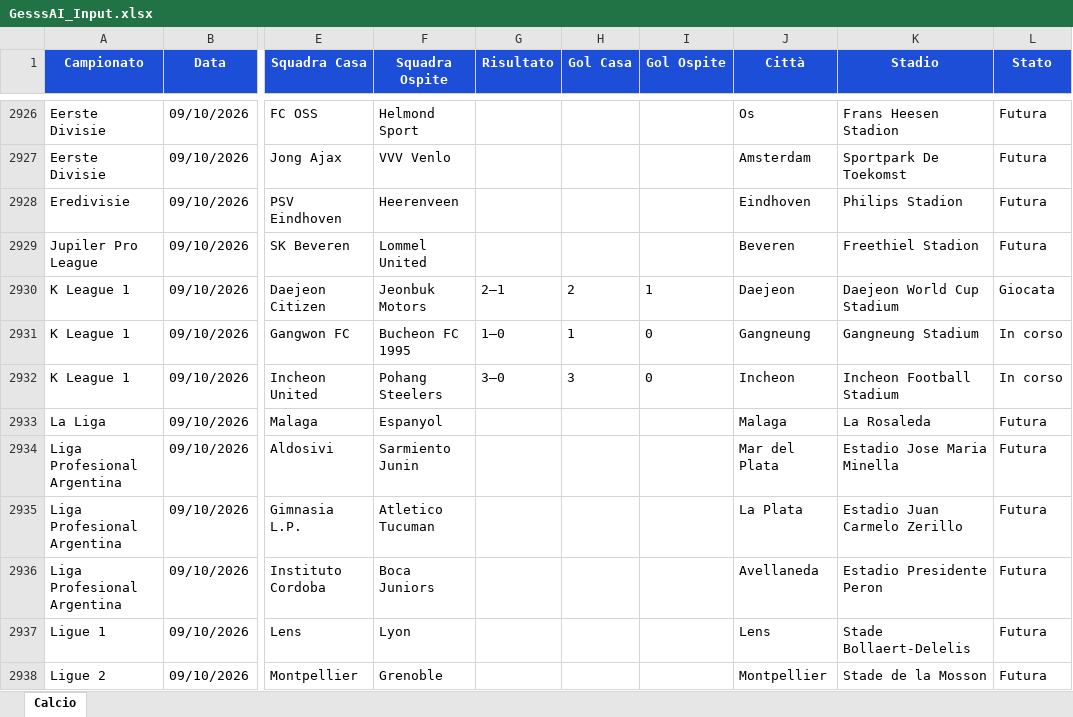
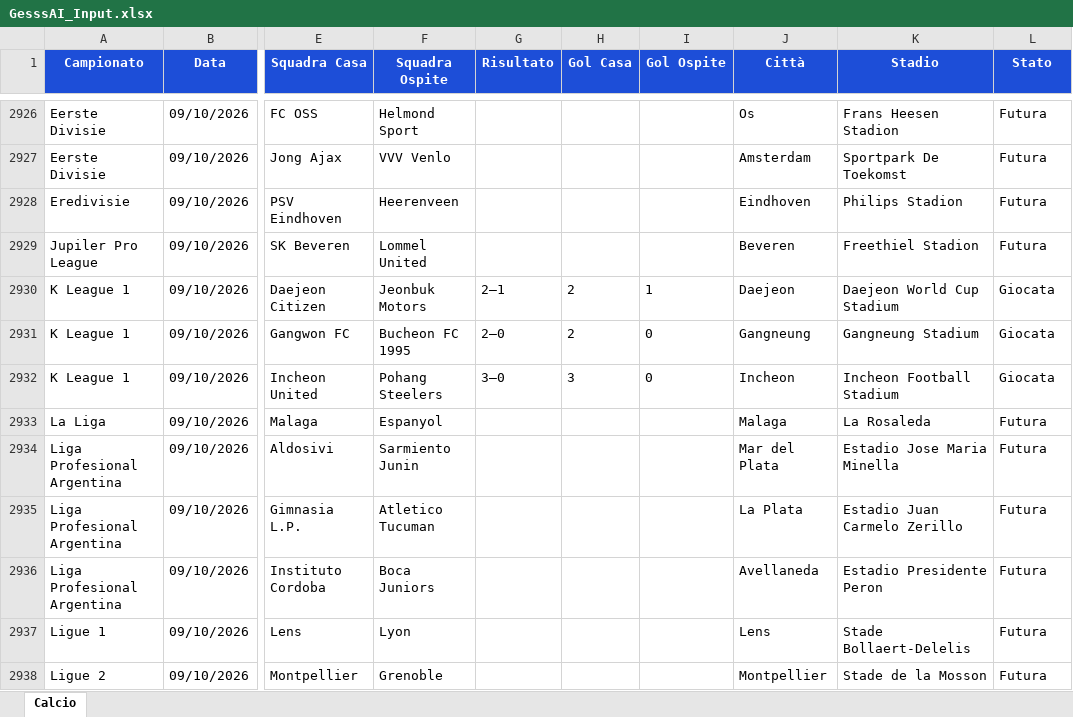
Before and after one commit to Gesss26/GesssAI-Pro---Auto, an Excel workbook: excel/GesssAI_Input.xlsx, sheet Calcio, drawn as a sheet; only a part is shown, gaps mark what is left out; values as stored, in another font and other column widths than the file's, no borders; the diff names each change by its address in the sheet, - before the commit and + after, or states it on an @@ line.

```diff
--- a/excel/GesssAI_Input.xlsx (sheet Calcio)
+++ b/excel/GesssAI_Input.xlsx (sheet Calcio)
-G2931 (Risultato): 1–0
+G2931 (Risultato): 2–0
-H2931 (Gol Casa): 1
+H2931 (Gol Casa): 2
-L2931:L2932 (Stato): In corso
+L2931:L2932 (Stato): Giocata
```
Also changed, not shown: 2 other files.
